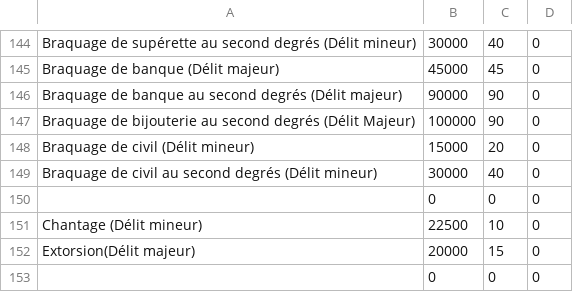
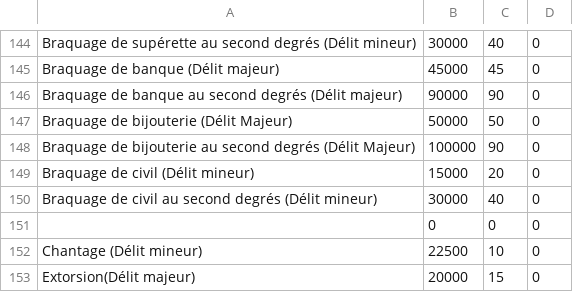
Before and after one commit to RubysGirl/LSPD_PC_BUILD, a CSV file: code_penal.csv, drawn as a sheet; only a part is shown, gaps mark what is left out; the shorter side is filled out with more unchanged rows.

Commit message:
Mise à jour code pénal 3 ajout + cassiers

```diff
--- a/code_penal.csv
+++ b/code_penal.csv
@@ -146,2 +146,3 @@ Braquage de banque (Délit majeur);45000;45;0
 Braquage de banque au second degrés (Délit majeur);90000;90;0
+Braquage de bijouterie (Délit Majeur);50000;50;0
 Braquage de bijouterie au second degrés (Délit Majeur);100000;90;0
```
